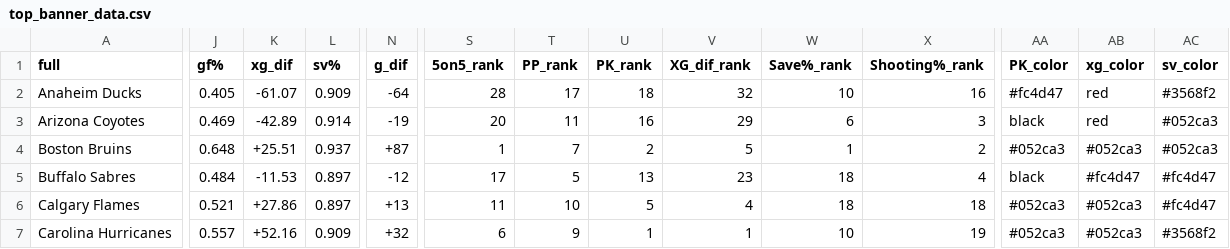
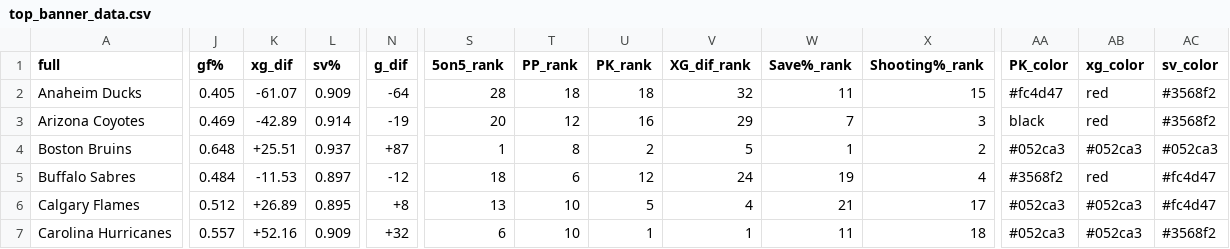
Before and after one commit to cassario/matchupData, a CSV file: top_banner_data.csv, drawn as a sheet; only a part is shown, gaps mark what is left out; the diff covers the shown part only; the diff names each change by its address in the sheet, - before the commit and + after, or states it on an @@ line.

```diff
--- a/top_banner_data.csv
+++ b/top_banner_data.csv
-T2 (PP_rank): 17
+T2 (PP_rank): 18
-W2 (Save%_rank): 10
+W2 (Save%_rank): 11
-X2 (Shooting%_rank): 16
+X2 (Shooting%_rank): 15
-T3 (PP_rank): 11
+T3 (PP_rank): 12
-W3 (Save%_rank): 6
+W3 (Save%_rank): 7
-AC3 (sv_color): #052ca3
+AC3 (sv_color): #3568f2
-T4 (PP_rank): 7
+T4 (PP_rank): 8
-S5 (5on5_rank): 17
+S5 (5on5_rank): 18
-T5 (PP_rank): 5
+T5 (PP_rank): 6
-U5 (PK_rank): 13
+U5 (PK_rank): 12
-V5 (XG_dif_rank): 23
+V5 (XG_dif_rank): 24
-W5 (Save%_rank): 18
+W5 (Save%_rank): 19
-AA5 (PK_color): black
+AA5 (PK_color): #3568f2
-AB5 (xg_color): #fc4d47
+AB5 (xg_color): red
-J6 (gf%): 0.521
+J6 (gf%): 0.512
-K6 (xg_dif): +27.86
+K6 (xg_dif): +26.89
-L6 (sv%): 0.897
+L6 (sv%): 0.895
-N6 (g_dif): +13
+N6 (g_dif): +8
-S6 (5on5_rank): 11
+S6 (5on5_rank): 13
-W6 (Save%_rank): 18
+W6 (Save%_rank): 21
-X6 (Shooting%_rank): 18
+X6 (Shooting%_rank): 17
-T7 (PP_rank): 9
+T7 (PP_rank): 10
-W7 (Save%_rank): 10
+W7 (Save%_rank): 11
-X7 (Shooting%_rank): 19
+X7 (Shooting%_rank): 18
```
Also changed, not shown: 163 edited cells elsewhere in this file, 1 other file.
